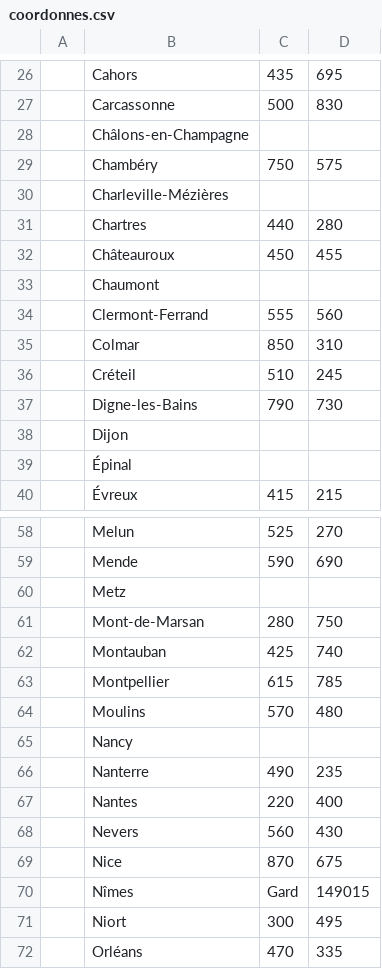
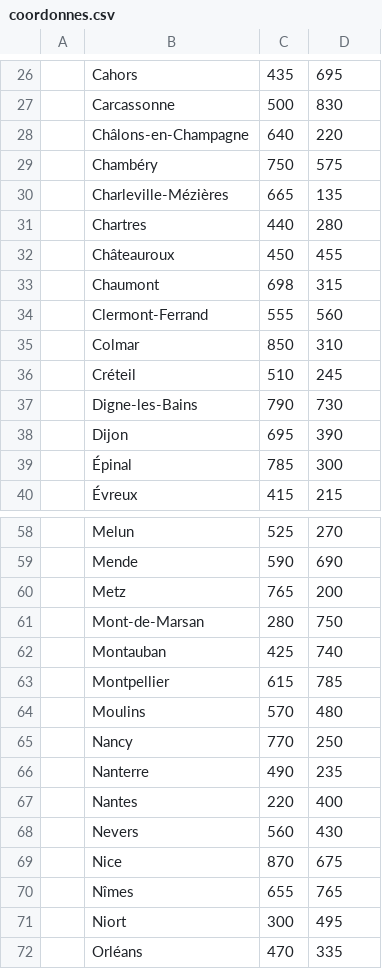
Before and after one commit to TitouanPrl/GeoDevineur, a CSV file: src/main/resources/static/csv/coordonnes.csv, drawn as a sheet; only a part is shown, gaps mark what is left out; the diff covers the shown part only.

Commit message:
coordonnees csv done

```diff
--- a/src/main/resources/static/csv/coordonnes.csv
+++ b/src/main/resources/static/csv/coordonnes.csv
@@ -27,8 +27,8 @@
 ,Carcassonne,500,830
-,Châlons-en-Champagne,
+,Châlons-en-Champagne,640,220
 ,Chambéry,750,575
-,Charleville-Mézières,
+,Charleville-Mézières,665,135
 ,Chartres,440,280
 ,Châteauroux,450,455
-,Chaumont,
+,Chaumont,698,315
 ,Clermont-Ferrand,555,560
@@ -37,4 +37,4 @@
 ,Digne-les-Bains,790,730
-,Dijon,
-,Épinal,
+,Dijon,695,390
+,Épinal,785,300
 ,Évreux,415,215
@@ -59,3 +59,3 @@
 ,Mende,590,690
-,Metz,
+,Metz,765,200
 ,Mont-de-Marsan,280,750
@@ -64,3 +64,3 @@
 ,Moulins,570,480
-,Nancy,
+,Nancy,770,250
 ,Nanterre,490,235
@@ -69,3 +69,3 @@
 ,Nice,870,675
-,Nîmes,Gard,149015
+,Nîmes,655,765
 ,Niort,300,495
```
Also changed, not shown: 10 edited cells elsewhere in this file, 1 other file.
